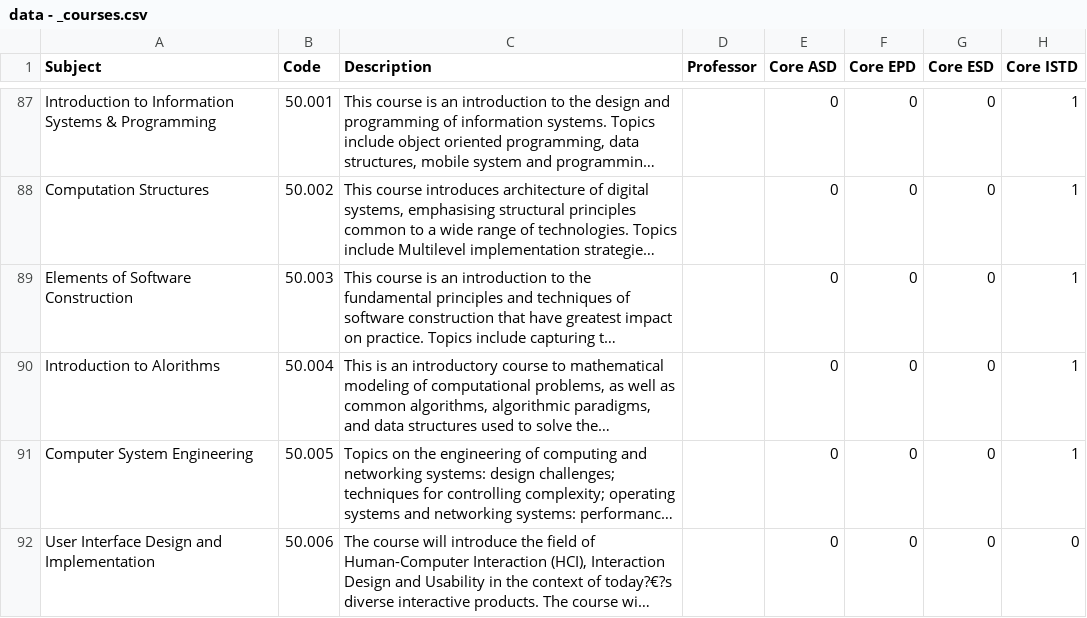
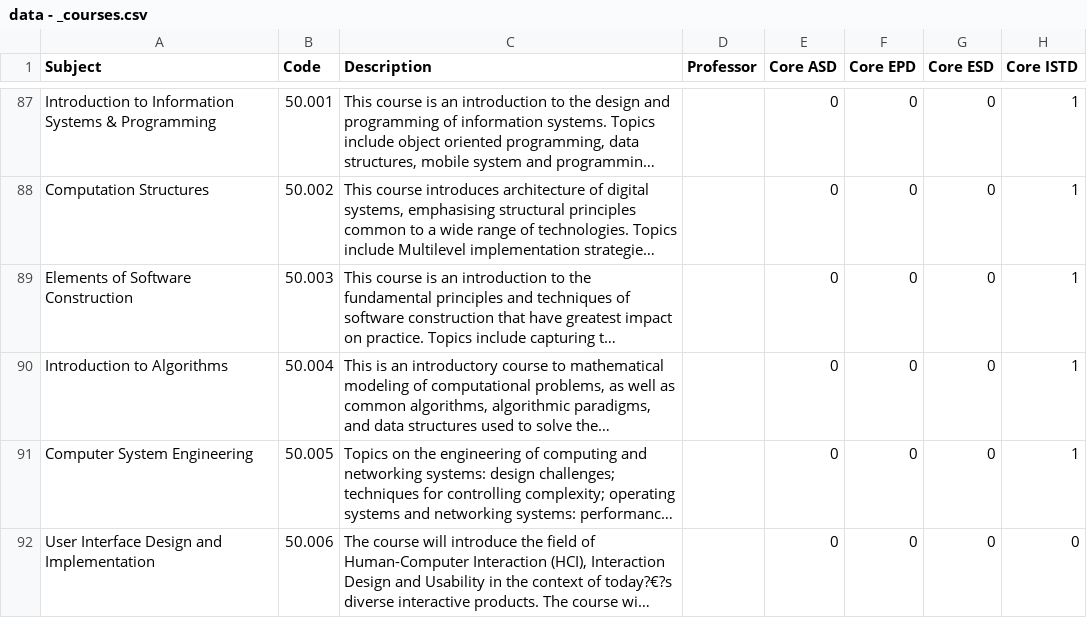
Before and after one commit to OpenSUTD/course-planner, a CSV file: data - _courses.csv, drawn as a sheet; only a part is shown, gaps mark what is left out; long unchanged cells end in …; the diff names each change by its address in the sheet, - before the commit and + after, or states it on an @@ line.

Commit message:
fixed a spelling mistake "Algorithms"

```diff
--- a/data - _courses.csv
+++ b/data - _courses.csv
-A90 (Subject): Introduction to Alorithms
+A90 (Subject): Introduction to Algorithms
```
